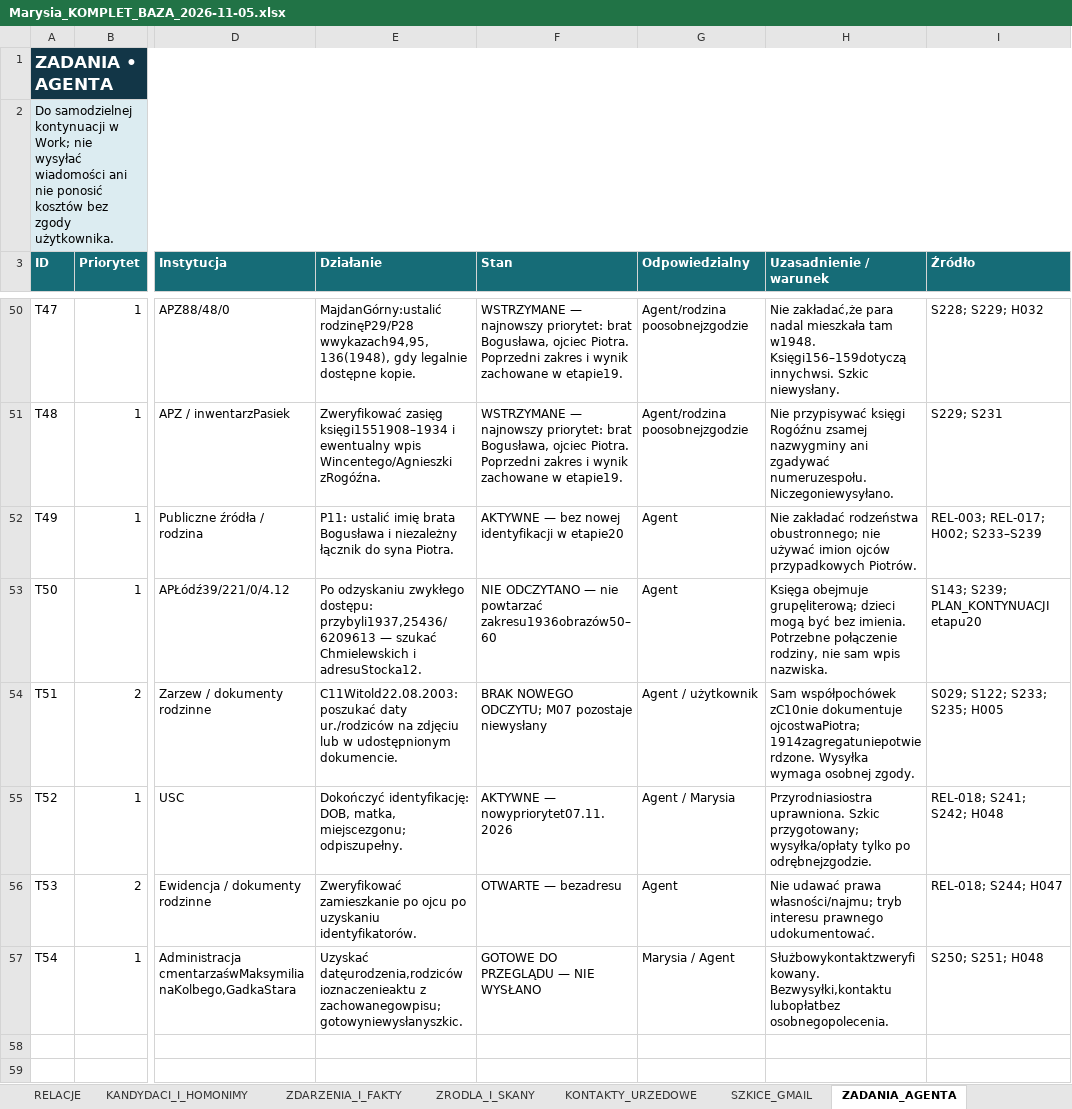
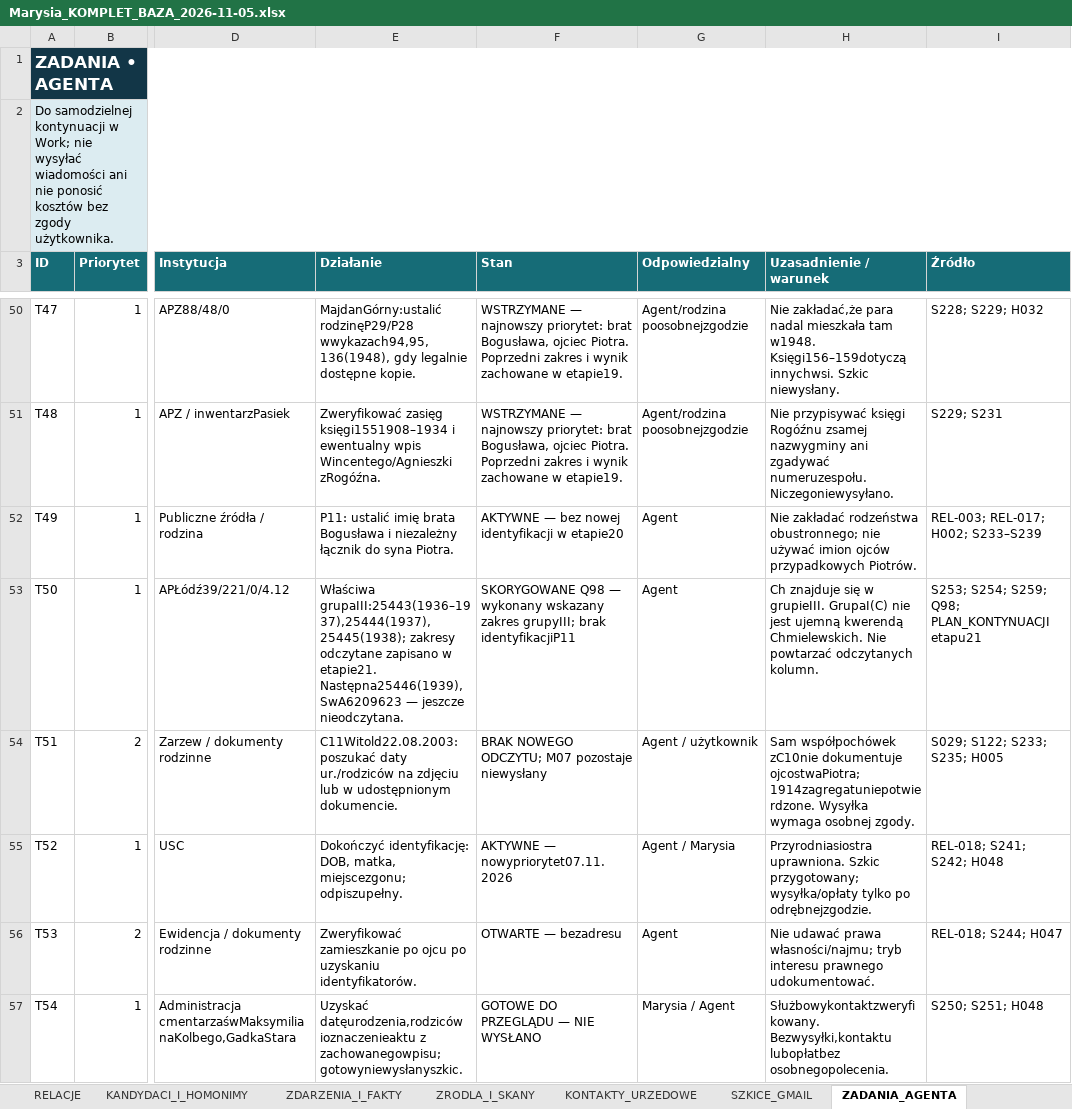
Before and after one commit to maciekkoz-PL/drzewo-genealogiczne, an Excel workbook: Marysia_KOMPLET_BAZA_2026-11-05.xlsx, sheet ZADANIA_AGENTA, drawn as a sheet; only a part is shown, gaps mark what is left out; values as stored, in another font and other column widths than the file's, no borders; table styles not drawn; the diff covers the shown part only; the diff names each change by its address in the sheet, - before the commit and + after, or states it on an @@ line.

```diff
--- a/Marysia_KOMPLET_BAZA_2026-11-05.xlsx (sheet ZADANIA_AGENTA)
+++ b/Marysia_KOMPLET_BAZA_2026-11-05.xlsx (sheet ZADANIA_AGENTA)
-E53 (Działanie): Po odzyskaniu zwykłego dostępu: przybyli1937,25436/6209613 — szukać Chmielewskich i adresuStocka12.
+E53 (Działanie): Właściwa grupaIII:25443(1936–1937),25444(1937),25445(1938); zakresy odczytane zapisano w etapie21. Następna25446(1939),SwA6209623 — jeszcze nieodczytana.
-F53 (Stan): NIE ODCZYTANO — nie powtarzać zakresu1936obrazów50–60
+F53 (Stan): SKORYGOWANE Q98 — wykonany wskazany zakres grupyIII; brak identyfikacjiP11
-H53 (Uzasadnienie / warunek): Księga obejmuje grupęliterową; dzieci mogą być bez imienia. Potrzebne połączenie rodziny, nie sam wpis nazwiska.
+H53 (Uzasadnienie / warunek): Ch znajduje się w grupieIII. GrupaI(C) nie jest ujemną kwerendą Chmielewskich. Nie powtarzać odczytanych kolumn.
-I53 (Źródło): S143; S239; PLAN_KONTYNUACJI etapu20
+I53 (Źródło): S253; S254; S259; Q98; PLAN_KONTYNUACJI etapu21
```
Also changed, not shown: 3 added rows elsewhere in this sheet, sheet PLIKI_DOWODOWE, sheet ZRODLA_I_SKANY, sheet DZIENNIK_KWEREND, sheet KANDYDACI_I_HOMONIMY, sheet HIPOTEZY_OTWARTE, sheet KOREKTY_I_SPRZECZNOSCI, 2 more sheets, 55 other files.
